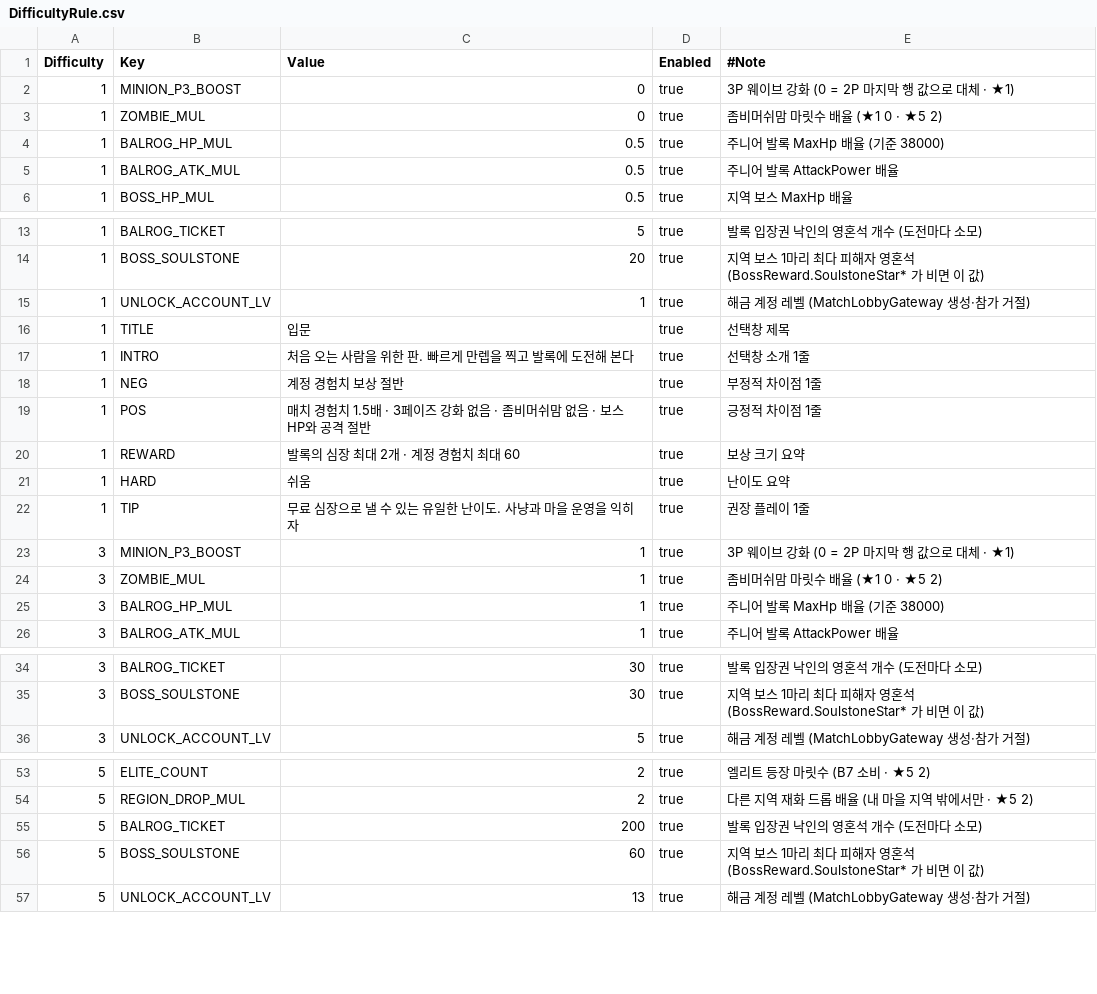
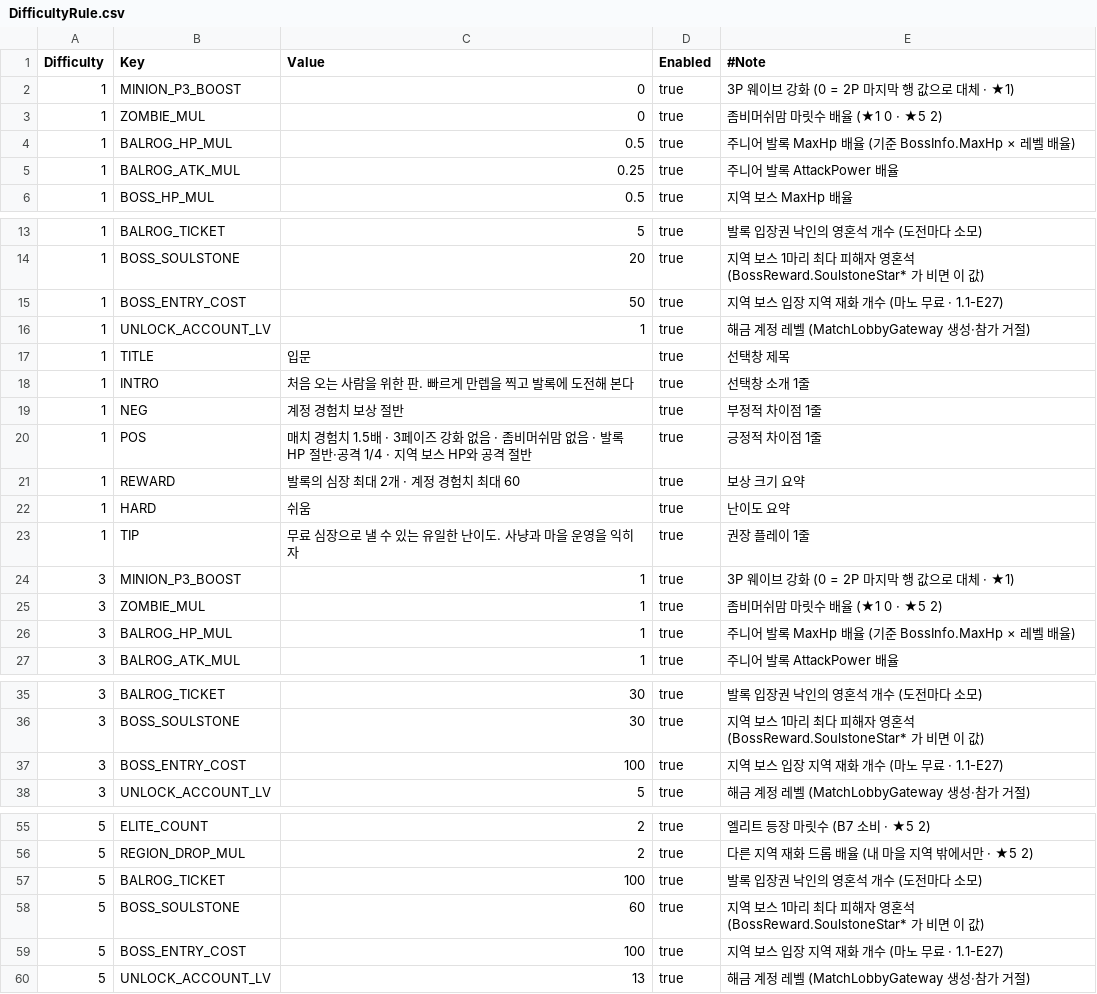
Before and after one commit to alsrn5172/villagedefense, a CSV file: RootDesk/MyDesk/DifficultyRule.csv, drawn as a sheet; only a part is shown, gaps mark what is left out; the diff covers the shown part only.

```diff
--- a/RootDesk/MyDesk/DifficultyRule.csv
+++ b/RootDesk/MyDesk/DifficultyRule.csv
@@ -3,4 +3,4 @@
 1,ZOMBIE_MUL,0,true,좀비머쉬맘 마릿수 배율 (★1 0 · ★5 2)
-1,BALROG_HP_MUL,0.5,true,주니어 발록 MaxHp 배율 (기준 38000)
-1,BALROG_ATK_MUL,0.5,true,주니어 발록 AttackPower 배율
+1,BALROG_HP_MUL,0.5,true,주니어 발록 MaxHp 배율 (기준 BossInfo.MaxHp × 레벨 배율)
+1,BALROG_ATK_MUL,0.25,true,주니어 발록 AttackPower 배율
 1,BOSS_HP_MUL,0.5,true,지역 보스 MaxHp 배율
@@ -14,2 +14,3 @@
 1,BOSS_SOULSTONE,20,true,지역 보스 1마리 최다 피해자 영혼석 (BossReward.SoulstoneStar* 가 비면 이 값)
+1,BOSS_ENTRY_COST,50,true,지역 보스 입장 지역 재화 개수 (마노 무료 · 1.1-E27)
 1,UNLOCK_ACCOUNT_LV,1,true,해금 계정 레벨 (MatchLobbyGateway 생성·참가 거절)
@@ -18,3 +19,3 @@
 1,NEG,계정 경험치 보상 절반,true,부정적 차이점 1줄
-1,POS,매치 경험치 1.5배 · 3페이즈 강화 없음 · 좀비머쉬맘 없음 · 보스 HP와 공격 절반,true,긍정적 차이점 1줄
+1,POS,매치 경험치 1.5배 · 3페이즈 강화 없음 · 좀비머쉬맘 없음 · 발록 HP 절반·공격 1/4 · 지역 보스 HP와 공격 절반,true,긍정적 차이점 1줄
 1,REWARD,발록의 심장 최대 2개 · 계정 경험치 최대 60,true,보상 크기 요약
@@ -24,3 +25,3 @@
 3,ZOMBIE_MUL,1,true,좀비머쉬맘 마릿수 배율 (★1 0 · ★5 2)
-3,BALROG_HP_MUL,1,true,주니어 발록 MaxHp 배율 (기준 38000)
+3,BALROG_HP_MUL,1,true,주니어 발록 MaxHp 배율 (기준 BossInfo.MaxHp × 레벨 배율)
 3,BALROG_ATK_MUL,1,true,주니어 발록 AttackPower 배율
@@ -35,2 +36,3 @@
 3,BOSS_SOULSTONE,30,true,지역 보스 1마리 최다 피해자 영혼석 (BossReward.SoulstoneStar* 가 비면 이 값)
+3,BOSS_ENTRY_COST,100,true,지역 보스 입장 지역 재화 개수 (마노 무료 · 1.1-E27)
 3,UNLOCK_ACCOUNT_LV,5,true,해금 계정 레벨 (MatchLobbyGateway 생성·참가 거절)
@@ -54,4 +56,5 @@
 5,REGION_DROP_MUL,2,true,다른 지역 재화 드롭 배율 (내 마을 지역 밖에서만 · ★5 2)
-5,BALROG_TICKET,200,true,발록 입장권 낙인의 영혼석 개수 (도전마다 소모)
+5,BALROG_TICKET,100,true,발록 입장권 낙인의 영혼석 개수 (도전마다 소모)
 5,BOSS_SOULSTONE,60,true,지역 보스 1마리 최다 피해자 영혼석 (BossReward.SoulstoneStar* 가 비면 이 값)
+5,BOSS_ENTRY_COST,100,true,지역 보스 입장 지역 재화 개수 (마노 무료 · 1.1-E27)
 5,UNLOCK_ACCOUNT_LV,13,true,해금 계정 레벨 (MatchLobbyGateway 생성·참가 거절)
```
Also changed, not shown: 2 edited cells elsewhere in this file, RootDesk/MyDesk/BossInfo.csv, RootDesk/MyDesk/BossSkills.csv, 21 other files.
